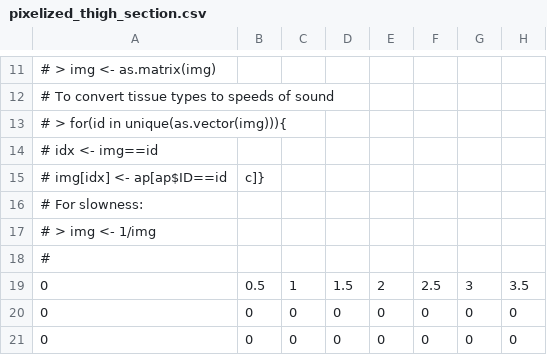
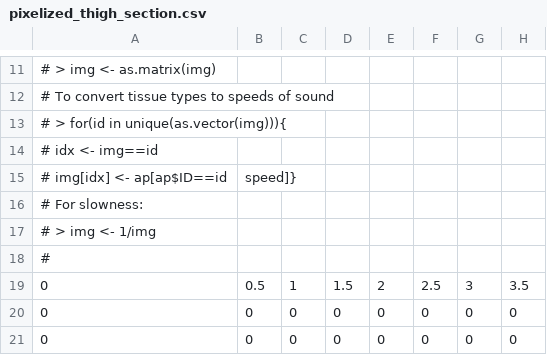
Before and after one commit to WilCrofter/crust, a CSV file: data/pixelized_thigh_section.csv, drawn as a sheet; only a part is shown, gaps mark what is left out; the diff names each change by its address in the sheet, - before the commit and + after, or states it on an @@ line.

```diff
--- a/data/pixelized_thigh_section.csv
+++ b/data/pixelized_thigh_section.csv
-B15: c]}
+B15: speed]}
```
Also changed, not shown: 3 other files.
